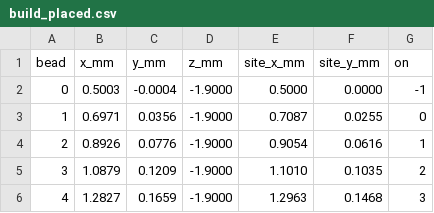
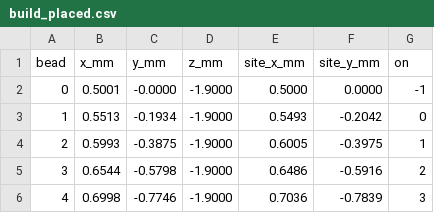
Before and after one commit to Osika-Innovation/replicator, a CSV file: twin/Receipts/build_placed.csv, drawn as a sheet.

```diff
--- a/twin/Receipts/build_placed.csv
+++ b/twin/Receipts/build_placed.csv
@@ -1,6 +1,6 @@
 bead,x_mm,y_mm,z_mm,site_x_mm,site_y_mm,on
-0,0.5003,-0.0004,-1.9000,0.5000,0.0000,-1
-1,0.6971,0.0356,-1.9000,0.7087,0.0255,0
-2,0.8926,0.0776,-1.9000,0.9054,0.0616,1
-3,1.0879,0.1209,-1.9000,1.1010,0.1035,2
-4,1.2827,0.1659,-1.9000,1.2963,0.1468,3
+0,0.5001,-0.0000,-1.9000,0.5000,0.0000,-1
+1,0.5513,-0.1934,-1.9000,0.5493,-0.2042,0
+2,0.5993,-0.3875,-1.9000,0.6005,-0.3975,1
+3,0.6544,-0.5798,-1.9000,0.6486,-0.5916,2
+4,0.6998,-0.7746,-1.9000,0.7036,-0.7839,3
```
Also changed, not shown: twin/Receipts/build_tetra_placed.csv, twin/Receipts/build_tetra_trajectories.csv, 42 other files.
